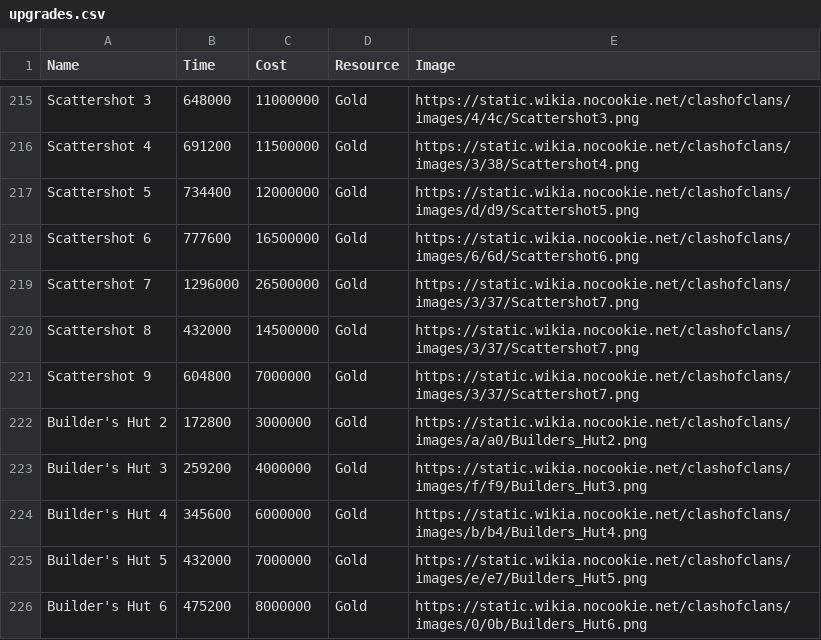
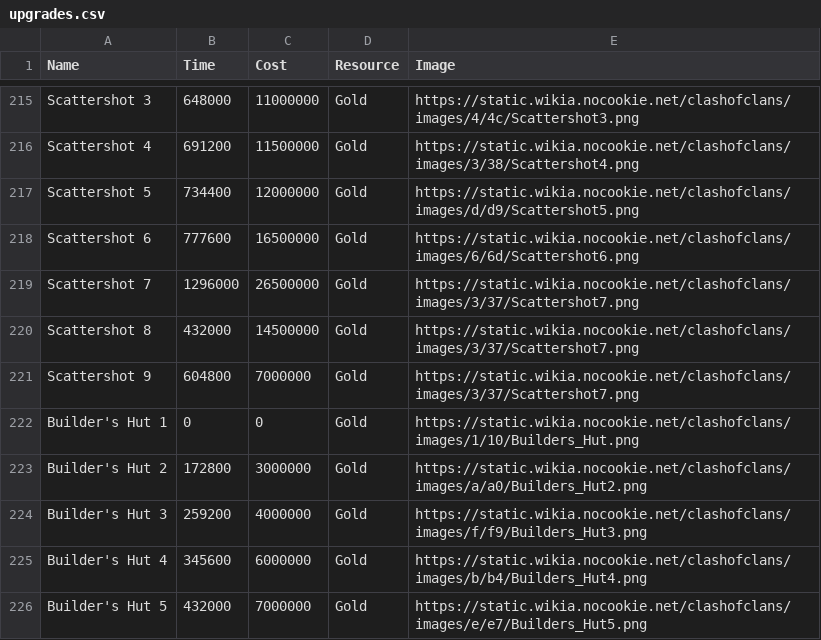
Before and after one commit to Godly000/Chester, a CSV file: data/progression/upgrades.csv, drawn as a sheet; only a part is shown, gaps mark what is left out; the shorter side is filled out with more unchanged rows; the diff names each change by its address in the sheet, - before the commit and + after, or states it on an @@ line.

Commit message:
Update upgrades.csv

```diff
--- a/data/progression/upgrades.csv
+++ b/data/progression/upgrades.csv
+row 222: Builder's Hut 1 | 0 | 0 | Gold | https://static.wikia.nocookie.net/clashofclans/images/1/10/Builders_Hut.png
```
